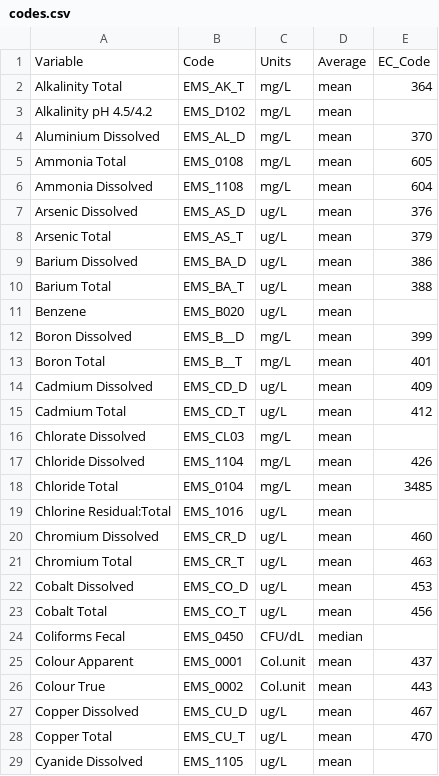
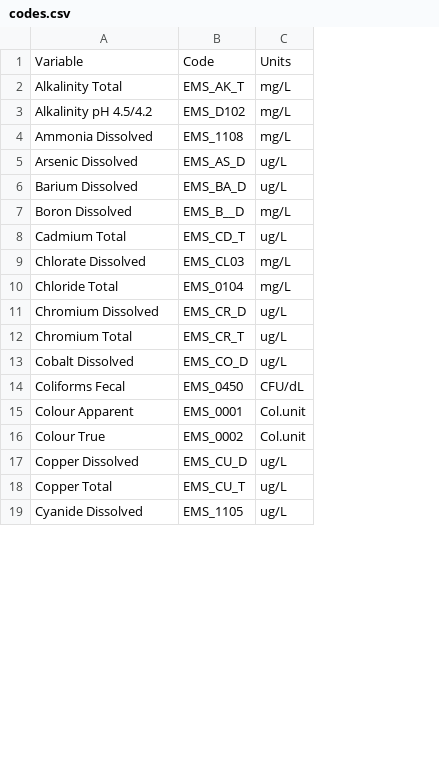
Before and after one commit to bcgov/wqbc, a CSV file: data-raw/codes.csv, drawn as a sheet; only a part is shown; removed rows and columns are numbered as before the commit, all else as after; the diff covers the shown part only; the diff names each change by its address in the sheet, - before the commit and + after, or states it on an @@ line.

```diff
--- a/data-raw/codes.csv
+++ b/data-raw/codes.csv
-column D, rows 1-3: Average | mean | mean; rows 6-7: mean | mean; row 9: mean; row 12: mean; rows 15-16: mean | mean; row 18: mean; rows 20-22: all mean; rows 24-29: median | mean | mean | mean | mean | mean
-column E, rows 1-2: EC_Code | 364; rows 6-7: 604 | 376; row 9: 386; row 12: 399; row 15: 412; row 18: 3485; rows 20-22: 460 | 463 | 453; rows 25-28: 437 | 443 | 467 | 470
-row 4: Aluminium Dissolved | EMS_AL_D | mg/L | mean | 370
-row 5: Ammonia Total | EMS_0108 | mg/L | mean | 605
-row 8: Arsenic Total | EMS_AS_T | ug/L | mean | 379
-row 10: Barium Total | EMS_BA_T | ug/L | mean | 388
-row 11: Benzene | EMS_B020 | ug/L | mean
-row 13: Boron Total | EMS_B__T | mg/L | mean | 401
-row 14: Cadmium Dissolved | EMS_CD_D | ug/L | mean | 409
-row 17: Chloride Dissolved | EMS_1104 | mg/L | mean | 426
-row 19: Chlorine Residual:Total | EMS_1016 | ug/L | mean
-row 23: Cobalt Total | EMS_CO_T | ug/L | mean | 456
```
Also changed, not shown: 24 removed rows elsewhere in this file, 2 other files.
